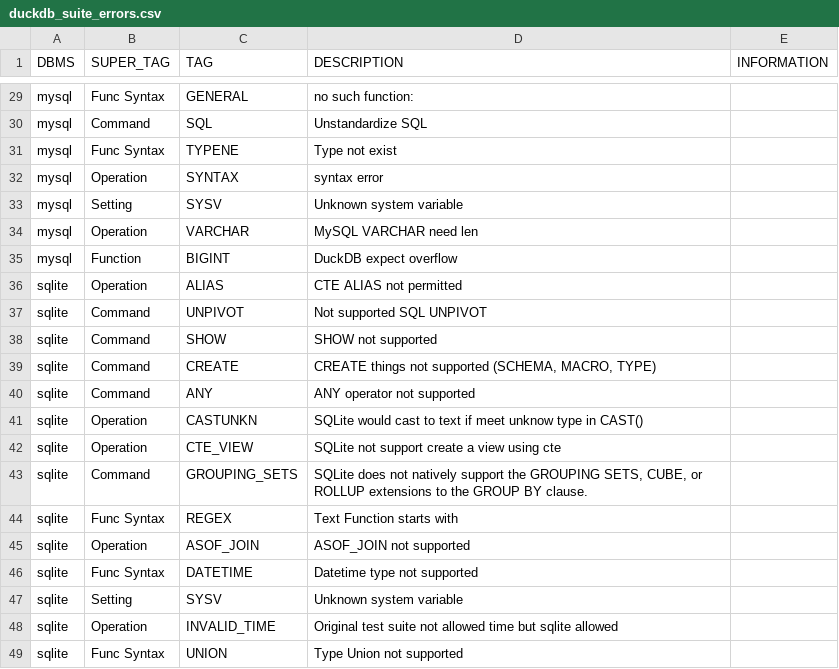
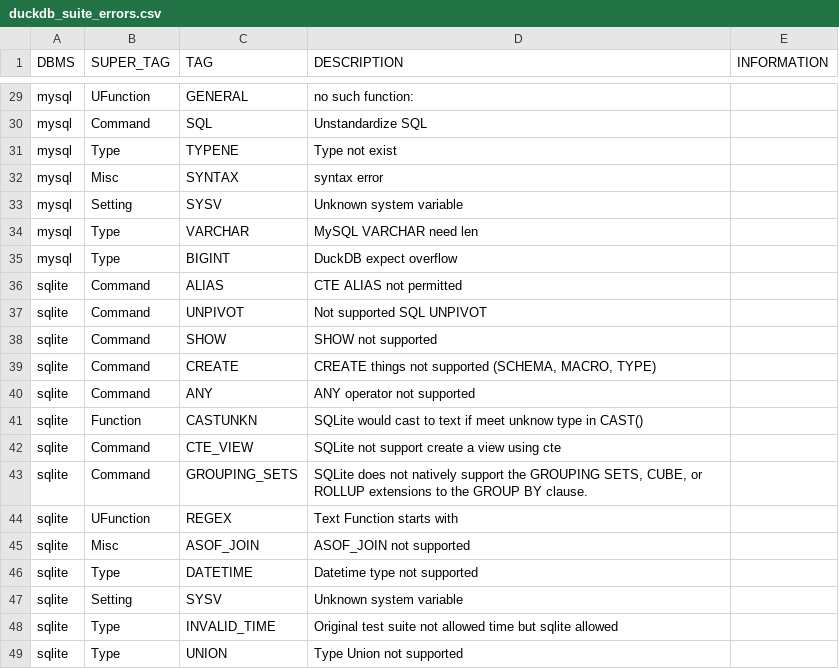
Before and after one commit to suyZhong/SQuaLity, a CSV file: data/duckdb_suite_errors.csv, drawn as a sheet; only a part is shown, gaps mark what is left out; the diff covers the shown part only; the diff names each change by its address in the sheet, - before the commit and + after, or states it on an @@ line.

```diff
--- a/data/duckdb_suite_errors.csv
+++ b/data/duckdb_suite_errors.csv
-B29 (SUPER_TAG): Func Syntax
+B29 (SUPER_TAG): UFunction
-B31 (SUPER_TAG): Func Syntax
+B31 (SUPER_TAG): Type
-B32 (SUPER_TAG): Operation
+B32 (SUPER_TAG): Misc
-B34 (SUPER_TAG): Operation
+B34 (SUPER_TAG): Type
-B35 (SUPER_TAG): Function
+B35 (SUPER_TAG): Type
-B36 (SUPER_TAG): Operation
+B36 (SUPER_TAG): Command
-B41 (SUPER_TAG): Operation
+B41 (SUPER_TAG): Function
-B42 (SUPER_TAG): Operation
+B42 (SUPER_TAG): Command
-B44 (SUPER_TAG): Func Syntax
+B44 (SUPER_TAG): UFunction
-B45 (SUPER_TAG): Operation
+B45 (SUPER_TAG): Misc
-B46 (SUPER_TAG): Func Syntax
+B46 (SUPER_TAG): Type
-B48 (SUPER_TAG): Operation
+B48 (SUPER_TAG): Type
-B49 (SUPER_TAG): Func Syntax
+B49 (SUPER_TAG): Type
```
Also changed, not shown: 15 edited cells elsewhere in this file, data/postgresql_suite_errors.csv, output/mysql_duckdb_sample_100_reason.csv, 3 other files.
